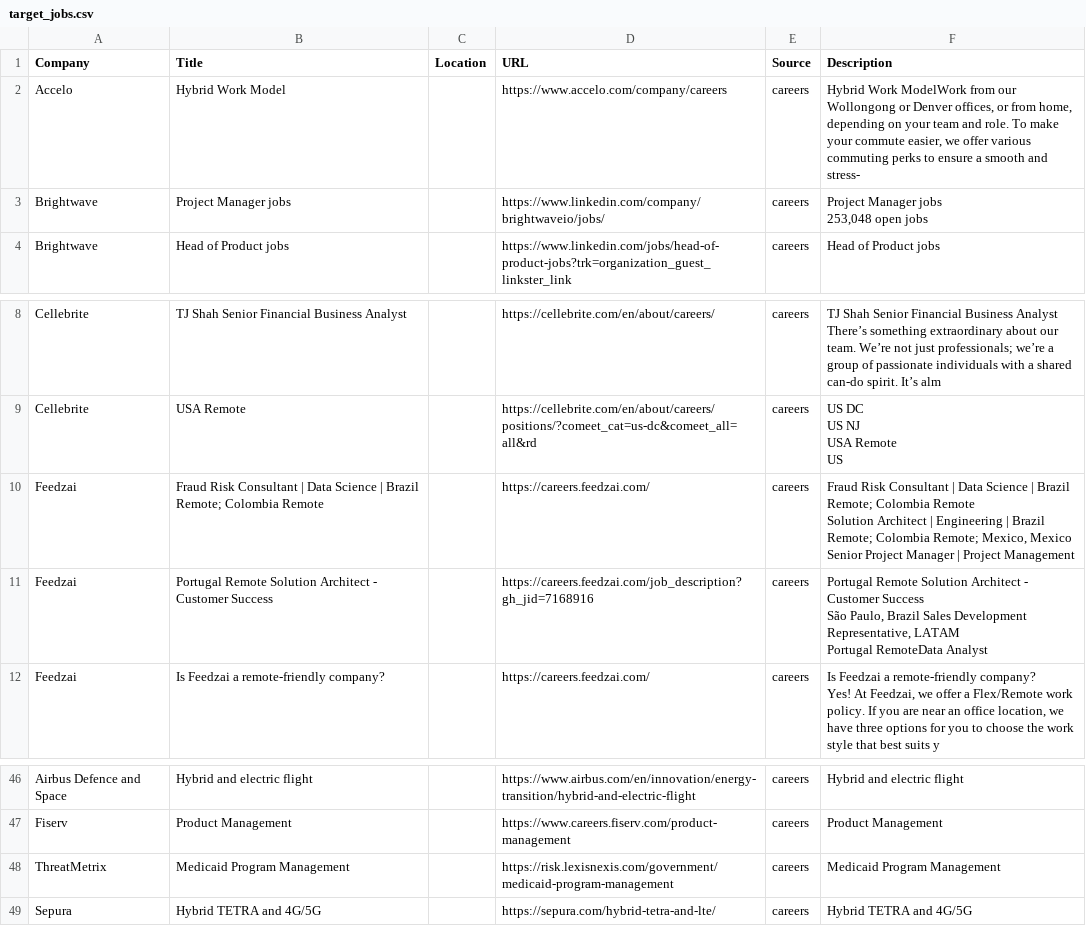
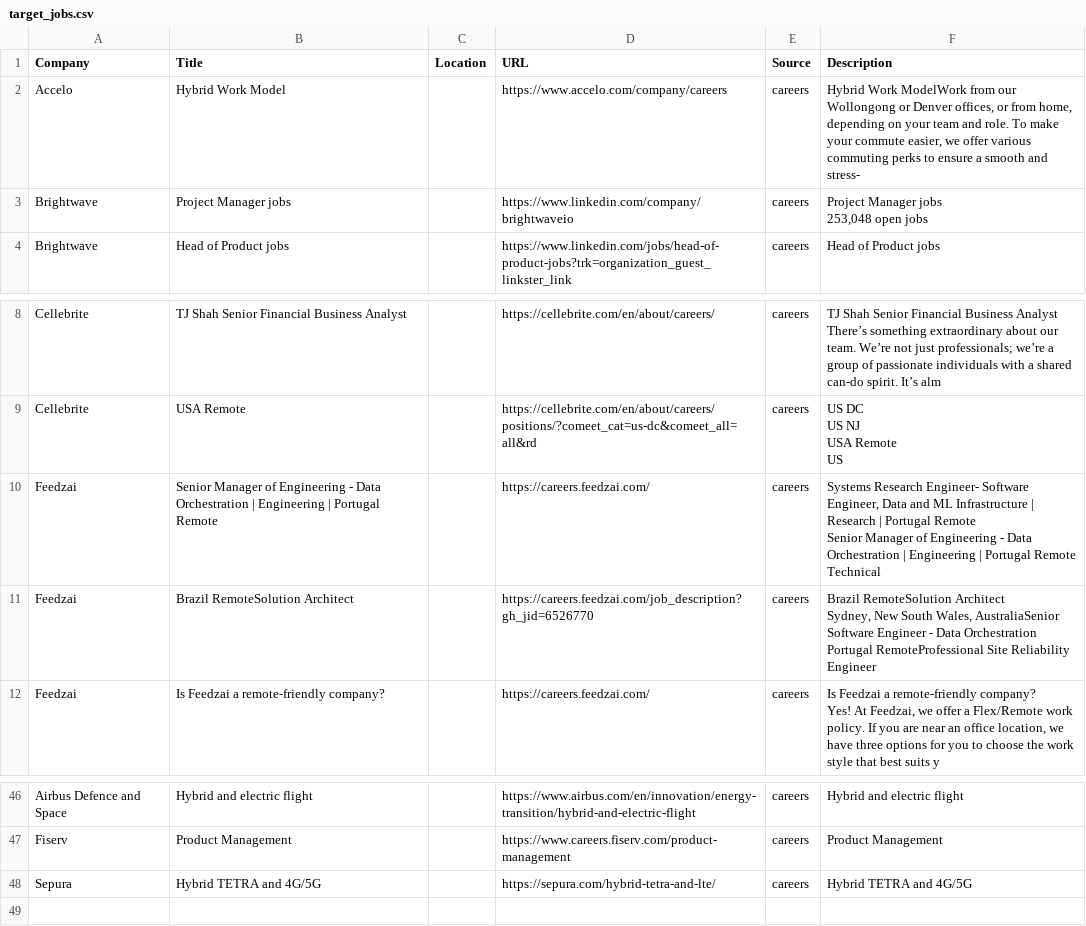
Before and after one commit to starstead/job-scraper, a CSV file: results/target_jobs.csv, drawn as a sheet; only a part is shown, gaps mark what is left out.

```diff
--- a/results/target_jobs.csv
+++ b/results/target_jobs.csv
@@ -2,11 +2,11 @@ Company,Title,Location,URL,Source,Description
 Accelo,Hybrid Work Model,,https://www.accelo.com/company/careers,careers,"Hybrid Work ModelWork from our Wollongong or Denver offices, or from home, depending on your team and role. To make your commute easier, we offer various commuting perks to ensure a smooth and stress-"
-Brightwave,Project Manager jobs,,https://www.linkedin.com/company/brightwaveio/jobs/,careers,"Project Manager jobs
-
-
-
-
-
-
-
-        253,048 open jobs"
+Brightwave,Project Manager jobs,,https://www.linkedin.com/company/brightwaveio,careers,"Project Manager jobs
+
+
+
+
+
+
+
+        253,048 open jobs"
 Brightwave,Head of Product jobs,,https://www.linkedin.com/jobs/head-of-product-jobs?trk=organization_guest_linkster_link,careers,Head of Product jobs
@@ -27,8 +27,8 @@ USA Remote
 US"
-Feedzai,Fraud Risk Consultant  | Data Science | Brazil Remote; Colombia Remote,,https://careers.feedzai.com/,careers,"Fraud Risk Consultant  | Data Science | Brazil Remote; Colombia Remote
-Solution Architect  | Engineering | Brazil Remote; Colombia Remote; Mexico, Mexico
-Senior Project Manager  | Project Management"
-Feedzai,Portugal Remote Solution Architect - Customer Success,,https://careers.feedzai.com/job_description?gh_jid=7168916,careers,"Portugal Remote Solution Architect - Customer Success
-São Paulo, Brazil Sales Development Representative, LATAM
-Portugal RemoteData Analyst"
+Feedzai,Senior Manager of Engineering - Data Orchestration  | Engineering | Portugal Remote,,https://careers.feedzai.com/,careers,"Systems Research Engineer- Software Engineer, Data and ML Infrastructure  | Research | Portugal Remote
+Senior Manager of Engineering - Data Orchestration  | Engineering | Portugal Remote
+Technical"
+Feedzai,Brazil RemoteSolution Architect,,https://careers.feedzai.com/job_description?gh_jid=6526770,careers,"Brazil RemoteSolution Architect
+Sydney, New South Wales, AustraliaSenior Software Engineer - Data Orchestration
+Portugal RemoteProfessional Site Reliability Engineer"
 Feedzai,Is Feedzai a remote-friendly company?,,https://careers.feedzai.com/,careers,"Is Feedzai a remote-friendly company?
@@ -177,3 +177,2 @@ Airbus Defence and Space,Hybrid and electric flight,,https://www.airbus.com/en/i
 Fiserv,Product Management,,https://www.careers.fiserv.com/product-management,careers,Product Management
-ThreatMetrix,Medicaid Program Management,,https://risk.lexisnexis.com/government/medicaid-program-management,careers,Medicaid Program Management
 Sepura,Hybrid TETRA and 4G/5G,,https://sepura.com/hybrid-tetra-and-lte/,careers,Hybrid TETRA and 4G/5G
```
Also changed, not shown: 1 other file.
